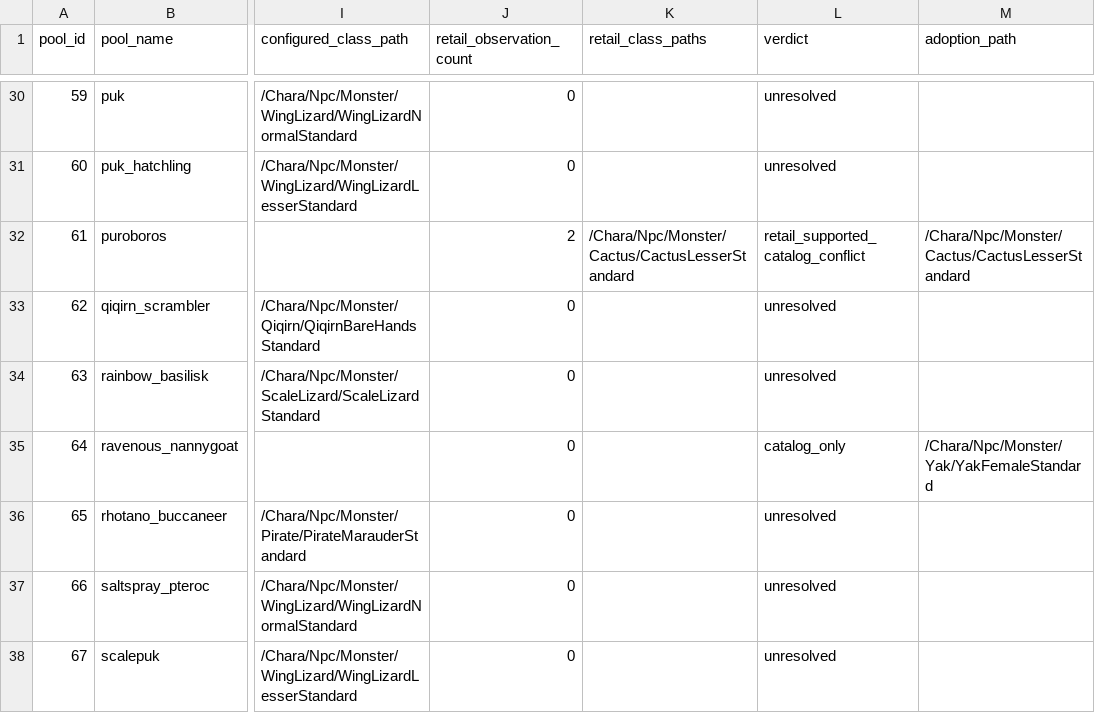
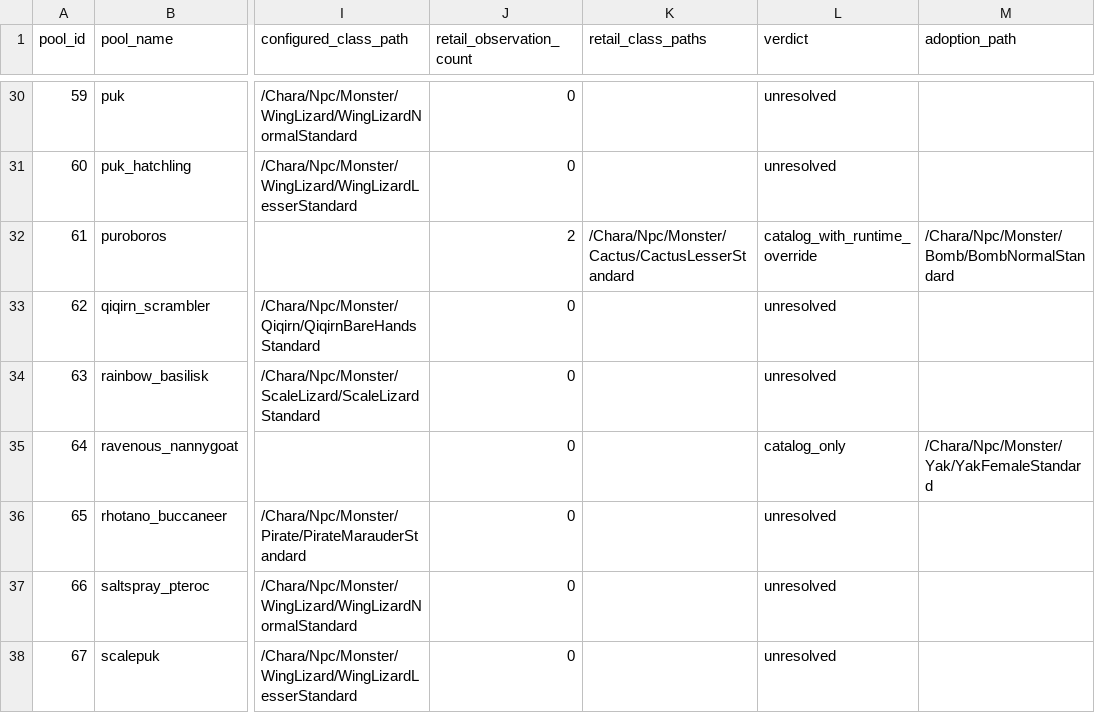
Before and after one commit to XIVLegacy/xivl-captures, a CSV file: studies/monster-actor-class-paths/derived/mappings.csv, drawn as a sheet; only a part is shown, gaps mark what is left out; the diff names each change by its address in the sheet, - before the commit and + after, or states it on an @@ line.

Commit message:
research: correct monster class mapping

```diff
--- a/studies/monster-actor-class-paths/derived/mappings.csv
+++ b/studies/monster-actor-class-paths/derived/mappings.csv
-L32 (verdict): retail_supported_catalog_conflict
+L32 (verdict): catalog_with_runtime_override
-M32 (adoption_path): /Chara/Npc/Monster/Cactus/CactusLesserStandard
+M32 (adoption_path): /Chara/Npc/Monster/Bomb/BombNormalStandard
```
Also changed, not shown: 12 other files.
